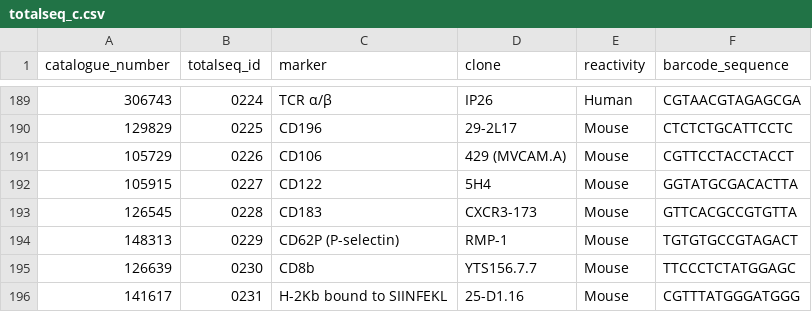
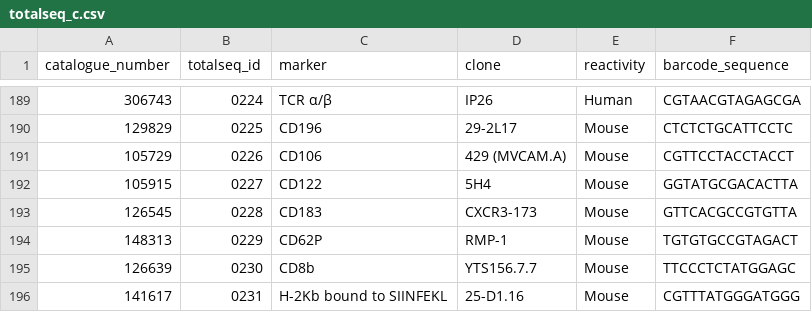
Before and after one commit to ollieeknight/OSCAR, a CSV file: docs/files/totalseq_c.csv, drawn as a sheet; only a part is shown, gaps mark what is left out.

```diff
--- a/docs/files/totalseq_c.csv
+++ b/docs/files/totalseq_c.csv
@@ -193,3 +193,3 @@ catalogue_number,totalseq_id,marker,clone,reactivity,barcode_sequence
 126545,0228,CD183,CXCR3-173,Mouse,GTTCACGCCGTGTTA
-148313,0229,CD62P (P-selectin),RMP-1,Mouse,TGTGTGCCGTAGACT
+148313,0229,CD62P,RMP-1,Mouse,TGTGTGCCGTAGACT
 126639,0230,CD8b,YTS156.7.7,Mouse,TTCCCTCTATGGAGC
```
Also changed, not shown: docs/files/totalseq_a.csv, 4 other files.
